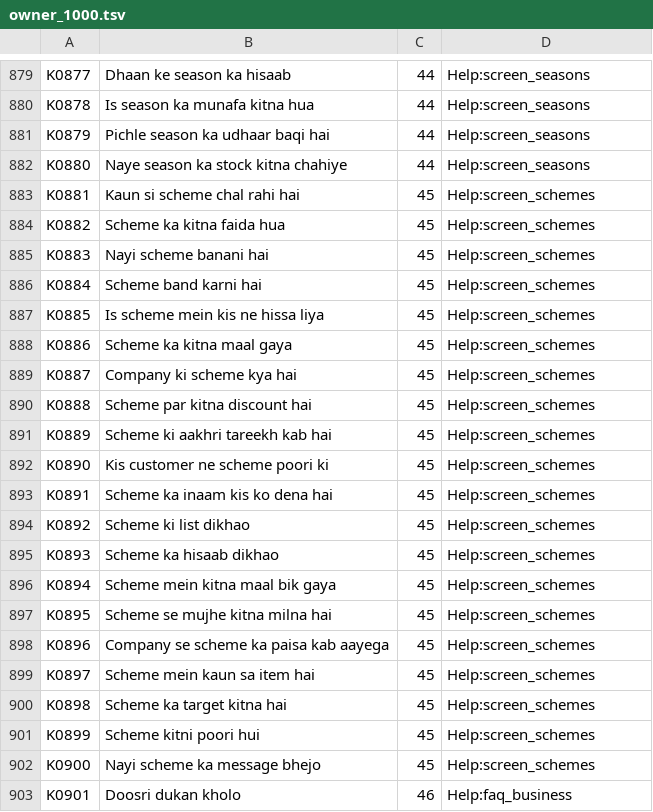
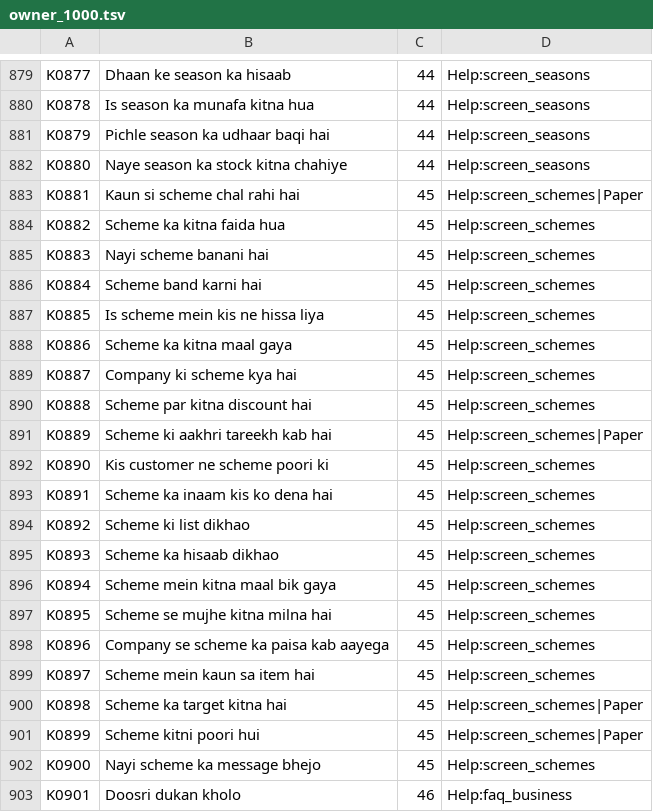
Before and after one commit to aliehtisham052-dotcom/RoshanKhata, a TSV file: shared/src/jvmSharedTest/resources/hudhud/owner_1000.tsv, drawn as a sheet; only a part is shown, gaps mark what is left out.

```diff
--- a/shared/src/jvmSharedTest/resources/hudhud/owner_1000.tsv
+++ b/shared/src/jvmSharedTest/resources/hudhud/owner_1000.tsv
@@ -882,3 +882,3 @@ K0879	Pichle season ka udhaar baqi hai	44	Help:screen_seasons
 K0880	Naye season ka stock kitna chahiye	44	Help:screen_seasons
-K0881	Kaun si scheme chal rahi hai	45	Help:screen_schemes
+K0881	Kaun si scheme chal rahi hai	45	Help:screen_schemes|Paper
 K0882	Scheme ka kitna faida hua	45	Help:screen_schemes
@@ -890,3 +890,3 @@ K0887	Company ki scheme kya hai	45	Help:screen_schemes
 K0888	Scheme par kitna discount hai	45	Help:screen_schemes
-K0889	Scheme ki aakhri tareekh kab hai	45	Help:screen_schemes
+K0889	Scheme ki aakhri tareekh kab hai	45	Help:screen_schemes|Paper
 K0890	Kis customer ne scheme poori ki	45	Help:screen_schemes
@@ -899,4 +899,4 @@ K0896	Company se scheme ka paisa kab aayega	45	Help:screen_schemes
 K0897	Scheme mein kaun sa item hai	45	Help:screen_schemes
-K0898	Scheme ka target kitna hai	45	Help:screen_schemes
-K0899	Scheme kitni poori hui	45	Help:screen_schemes
+K0898	Scheme ka target kitna hai	45	Help:screen_schemes|Paper
+K0899	Scheme kitni poori hui	45	Help:screen_schemes|Paper
 K0900	Nayi scheme ka message bhejo	45	Help:screen_schemes
```
Also changed, not shown: shared/hudhud/catalog/catalog.tsv, shared/hudhud/catalog/decisions.tsv, 14 other files.
